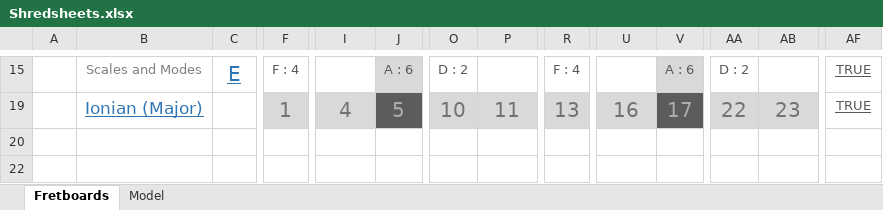
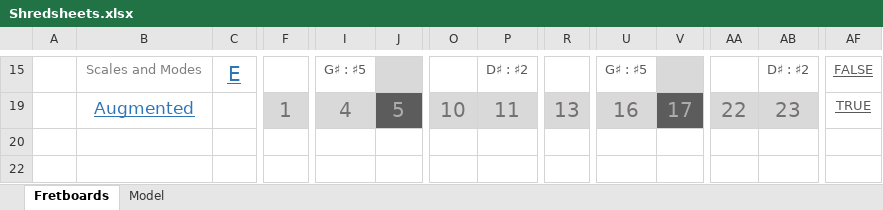
Before and after one commit to Adam-Carstensen/Shredsheets, an Excel workbook: Shredsheets.xlsx, sheet Fretboards, drawn as a sheet; only a part is shown, gaps mark what is left out; values as stored, in another font and other column widths than the file's, no borders; conditional formats not drawn; the diff covers the shown part only; the diff names each change by its address in the sheet, - before the commit and + after, or states it on an @@ line.

Commit message:
Fixed augmented chord names

```diff
--- a/Shredsheets.xlsx (sheet Fretboards)
+++ b/Shredsheets.xlsx (sheet Fretboards)
-F15: F : 4
+F15: (empty)
-I15: (empty)
+I15: G♯ : ♯5
-J15: A : 6
+J15: (empty)
-O15: D : 2
+O15: (empty)
-P15: (empty)
+P15: D♯ : ♯2
-R15: F : 4
+R15: (empty)
-U15: (empty)
+U15: G♯ : ♯5
-V15: A : 6
+V15: (empty)
-AA15: D : 2
+AA15: (empty)
-AB15: (empty)
+AB15: D♯ : ♯2
-AF15: TRUE
+AF15: FALSE
-B19: Ionian (Major)
+B19: Augmented
```
Also changed, not shown: 2 added rows, 2 removed rows and 55 edited cells elsewhere in this sheet, sheet Model, hidden cells.
